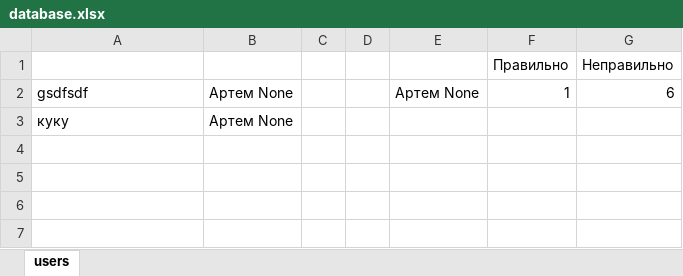
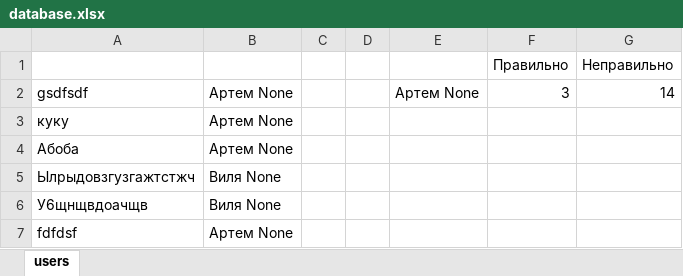
Before and after one commit to LoloSo/math_bot, an Excel workbook: database.xlsx, sheet users, drawn as a sheet; values as stored, in another font and other column widths than the file's, no borders; the diff names each change by its address in the sheet, - before the commit and + after, or states it on an @@ line.

```diff
--- a/database.xlsx (sheet users)
+++ b/database.xlsx (sheet users)
-F2 (Правильно): 1
+F2 (Правильно): 3
-G2 (Неправильно): 6
+G2 (Неправильно): 14
+row 4: Абоба | Артем None
+row 5: Ылрыдовзгузгажтстжч | Виля None
+row 6: У6щнщвдоачщв | Виля None
+row 7: fdfdsf | Артем None
```
Also changed, not shown: 1 other file.
